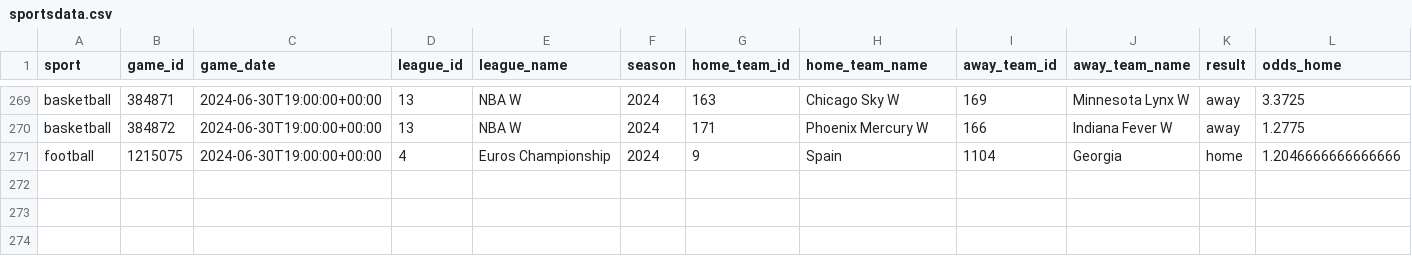
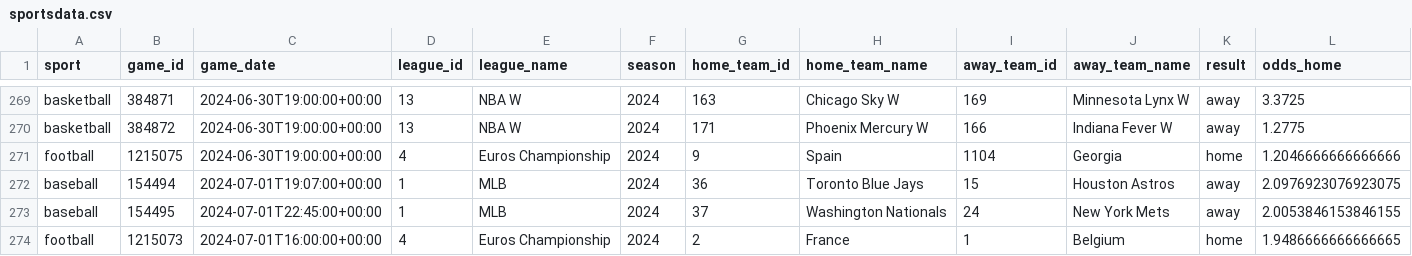
Before and after one commit to bman901/SportsDataAnalysis, a CSV file: sportsdata.csv, drawn as a sheet; only a part is shown, gaps mark what is left out; rows hold the shown columns only; the diff names each change by its address in the sheet, - before the commit and + after, or states it on an @@ line.

Commit message:
Data download

```diff
--- a/sportsdata.csv
+++ b/sportsdata.csv
+row 272: baseball | 154494 | 2024-07-01T19:07:00+00:00 | 1 | MLB | 2024 | 36 | Toronto Blue Jays | 15 | Houston Astros | away | 2.0976923076923075
+row 273: baseball | 154495 | 2024-07-01T22:45:00+00:00 | 1 | MLB | 2024 | 37 | Washington Nationals | 24 | New York Mets | away | 2.0053846153846155
+row 274: football | 1215073 | 2024-07-01T16:00:00+00:00 | 4 | Euros Championship | 2024 | 2 | France | 1 | Belgium | home | 1.9486666666666665
```
